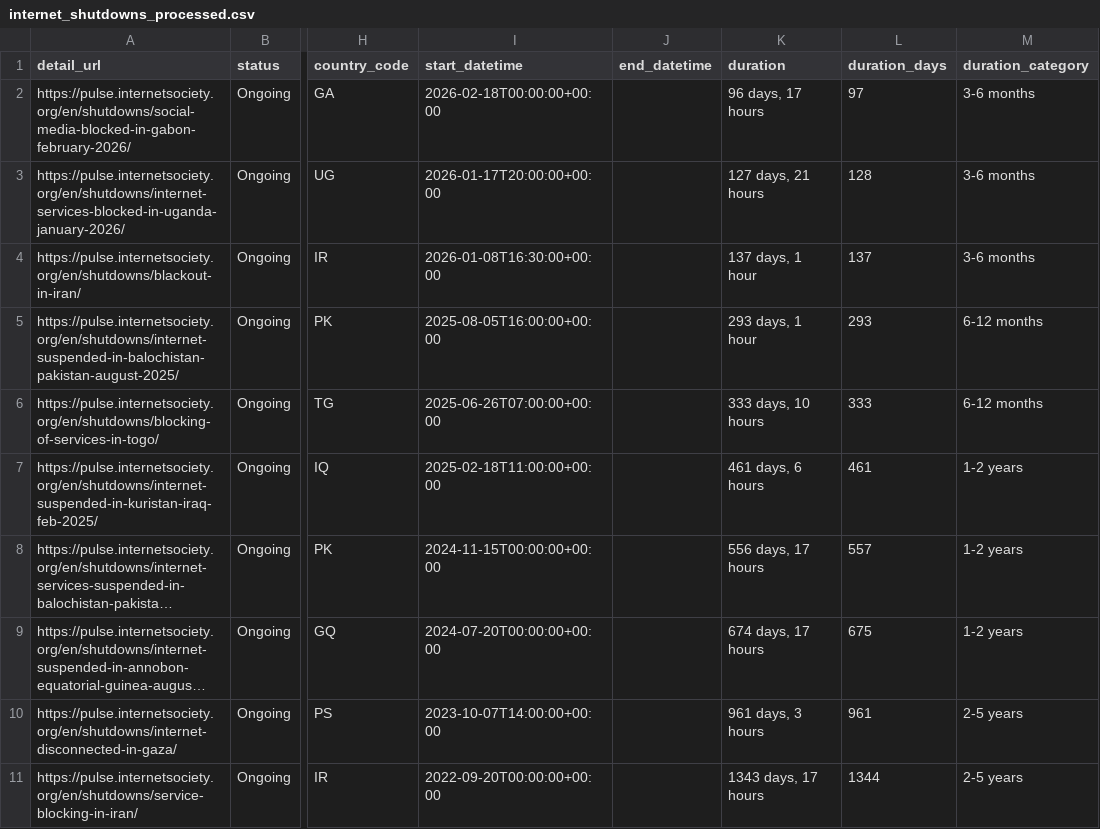
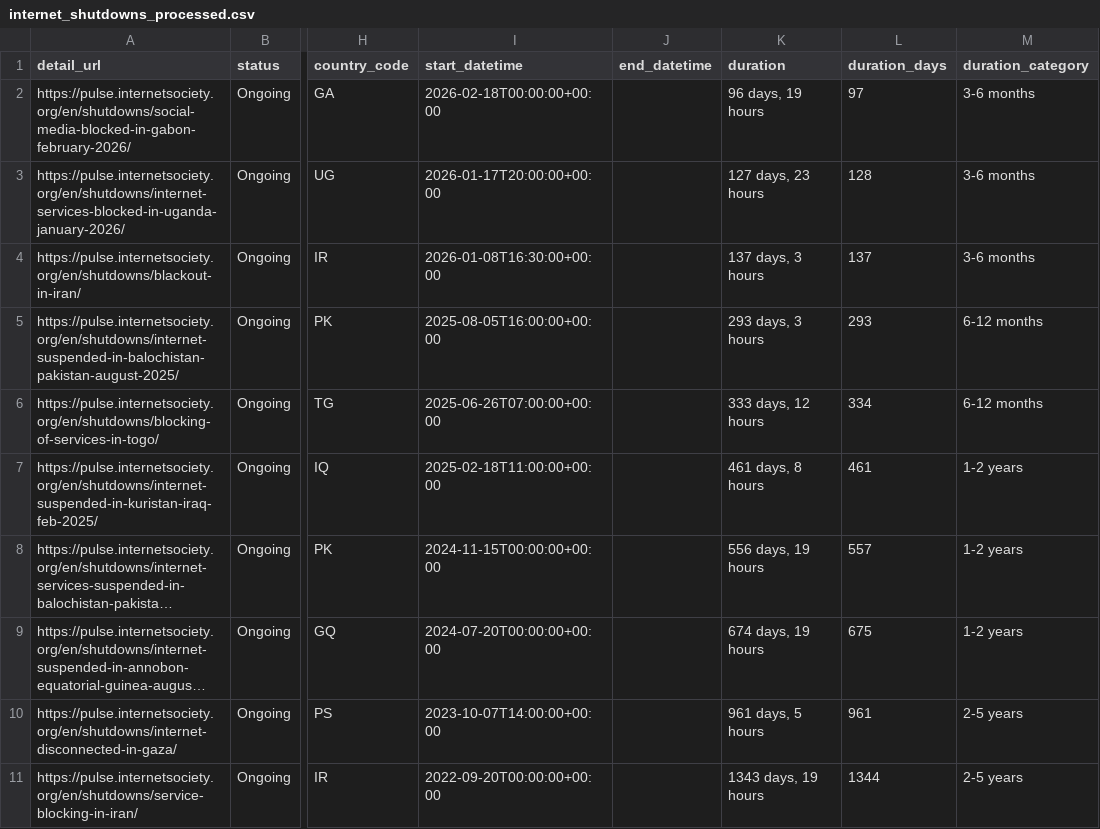
Before and after one commit to ccb2195-ux/Internet-Shutdown-Tracker, a CSV file: internet_shutdowns_processed.csv, drawn as a sheet; only a part is shown, gaps mark what is left out; long unchanged cells end in …; the diff names each change by its address in the sheet, - before the commit and + after, or states it on an @@ line.

```diff
--- a/internet_shutdowns_processed.csv
+++ b/internet_shutdowns_processed.csv
-K2 (duration): 96 days, 17 hours
+K2 (duration): 96 days, 19 hours
-K3 (duration): 127 days, 21 hours
+K3 (duration): 127 days, 23 hours
-K4 (duration): 137 days, 1 hour
+K4 (duration): 137 days, 3 hours
-K5 (duration): 293 days, 1 hour
+K5 (duration): 293 days, 3 hours
-K6 (duration): 333 days, 10 hours
+K6 (duration): 333 days, 12 hours
-L6 (duration_days): 333
+L6 (duration_days): 334
-K7 (duration): 461 days, 6 hours
+K7 (duration): 461 days, 8 hours
-K8 (duration): 556 days, 17 hours
+K8 (duration): 556 days, 19 hours
-K9 (duration): 674 days, 17 hours
+K9 (duration): 674 days, 19 hours
-K10 (duration): 961 days, 3 hours
+K10 (duration): 961 days, 5 hours
-K11 (duration): 1343 days, 17 hours
+K11 (duration): 1343 days, 19 hours
```
Also changed, not shown: internet_shutdowns_ongoing.csv.
